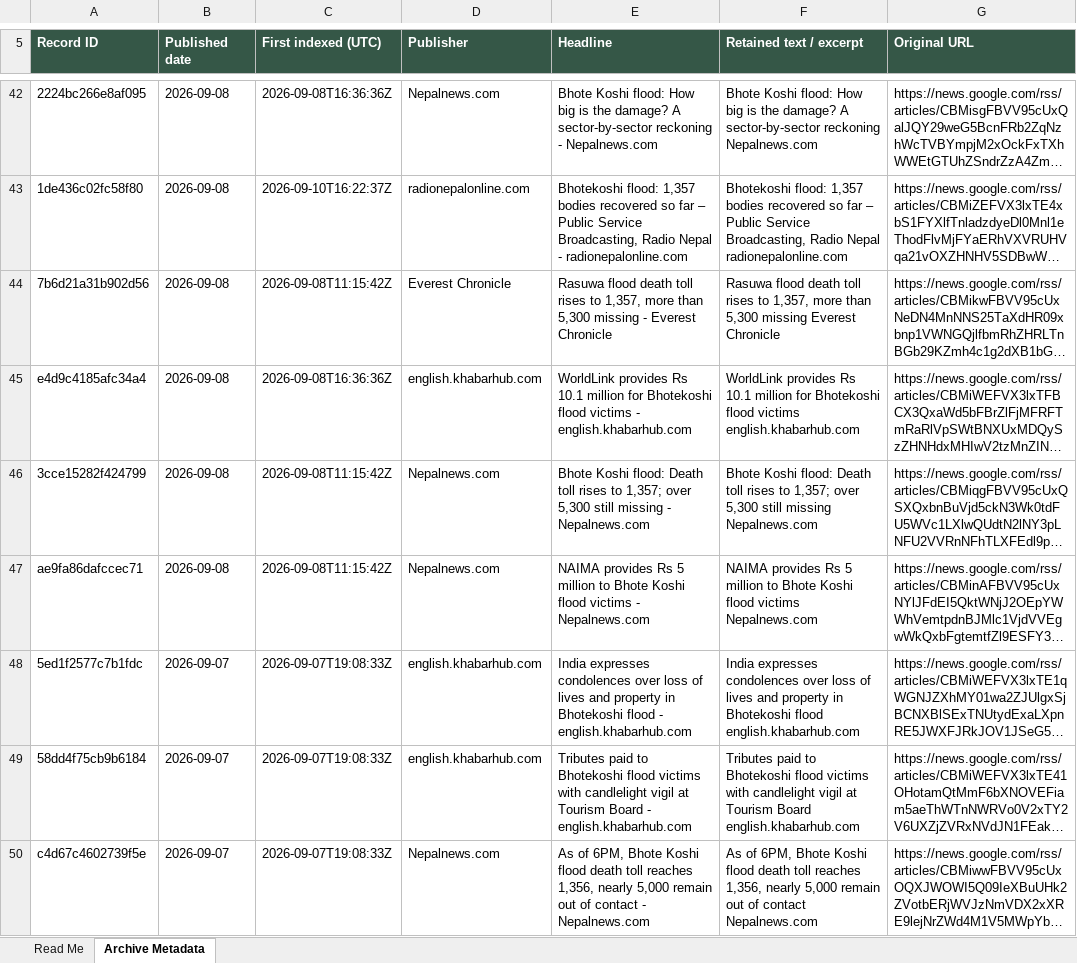
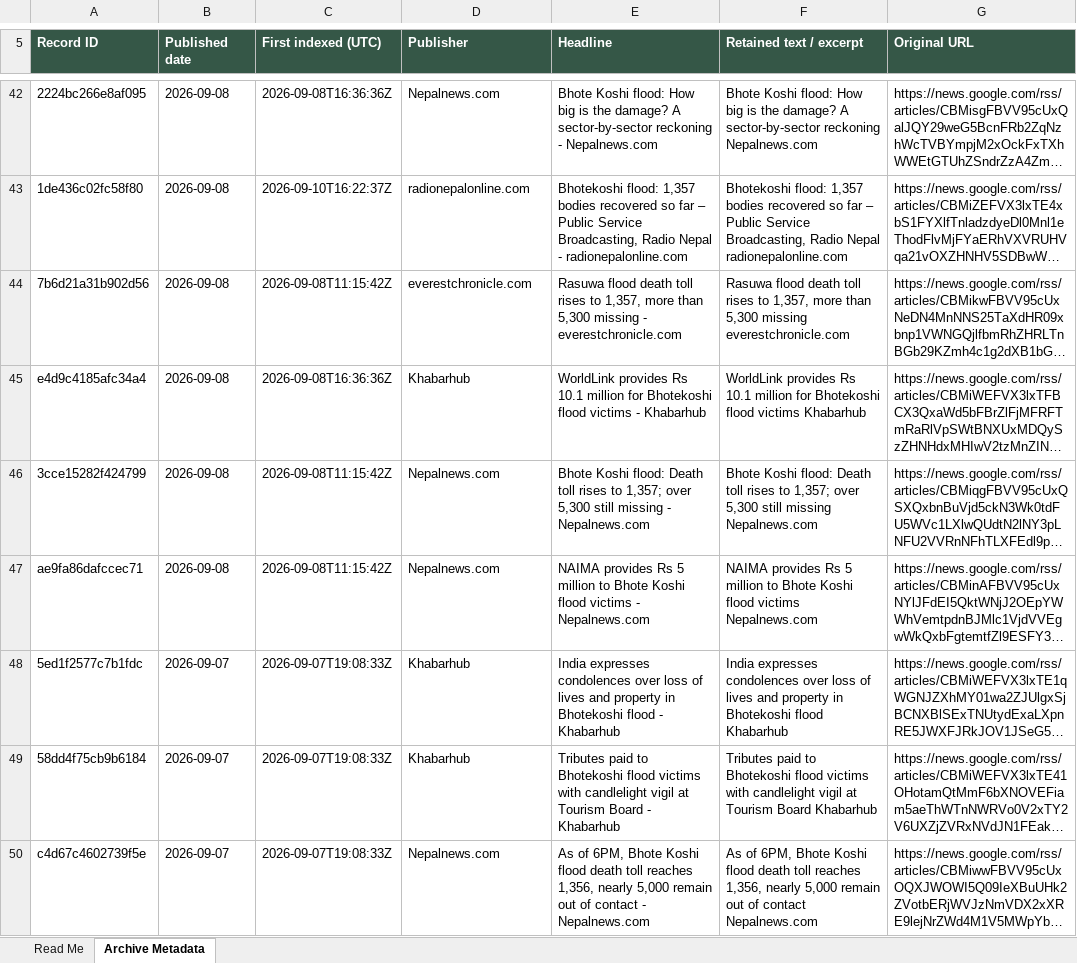
Before and after one commit to apilkc/rasuwaflood, an Excel workbook: downloads/rasuwa-flood-source-metadata.xlsx, sheet Archive Metadata, drawn as a sheet; only a part is shown, gaps mark what is left out; long unchanged cells end in …; values as stored, in another font and other column widths than the file's, no borders; the diff covers the shown part only; the diff names each change by its address in the sheet, - before the commit and + after, or states it on an @@ line.

```diff
--- a/downloads/rasuwa-flood-source-metadata.xlsx (sheet Archive Metadata)
+++ b/downloads/rasuwa-flood-source-metadata.xlsx (sheet Archive Metadata)
-D44 (Publisher): Everest Chronicle
+D44 (Publisher): everestchronicle.com
-E44 (Headline): …missing - Everest Chronicle
+E44 (Headline): …missing - everestchronicle.com
-F44 (Retained text / excerpt): …5,300 missing Everest Chronicle
+F44 (Retained text / excerpt): …5,300 missing everestchronicle.com
-D45 (Publisher): english.khabarhub.com
+D45 (Publisher): Khabarhub
-E45 (Headline): …victims - english.khabarhub.com
+E45 (Headline): …victims - Khabarhub
-F45 (Retained text / excerpt): …flood victims english.khabarhub.com
+F45 (Retained text / excerpt): …flood victims Khabarhub
-D48:D49 (Publisher): english.khabarhub.com
+D48:D49 (Publisher): Khabarhub
-E48 (Headline): …flood - english.khabarhub.com
+E48 (Headline): …flood - Khabarhub
-F48 (Retained text / excerpt): …Bhotekoshi flood english.khabarhub.com
+F48 (Retained text / excerpt): …Bhotekoshi flood Khabarhub
-E49 (Headline): …Board - english.khabarhub.com
+E49 (Headline): …Board - Khabarhub
-F49 (Retained text / excerpt): …Tourism Board english.khabarhub.com
+F49 (Retained text / excerpt): …Tourism Board Khabarhub
```
Also changed, not shown: 4 added rows, 3 removed rows, 16 moved rows and 64 edited cells elsewhere in this sheet, sheet Read Me, 3 other files.
